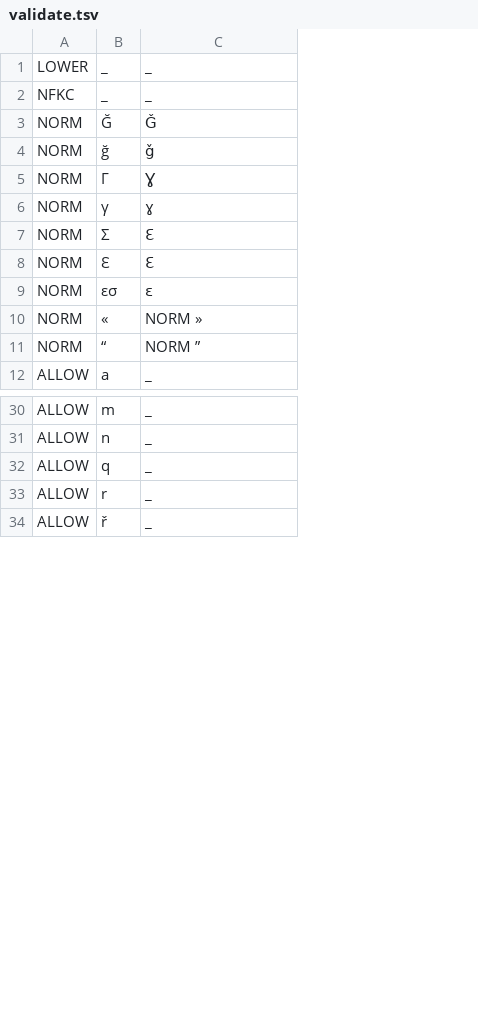
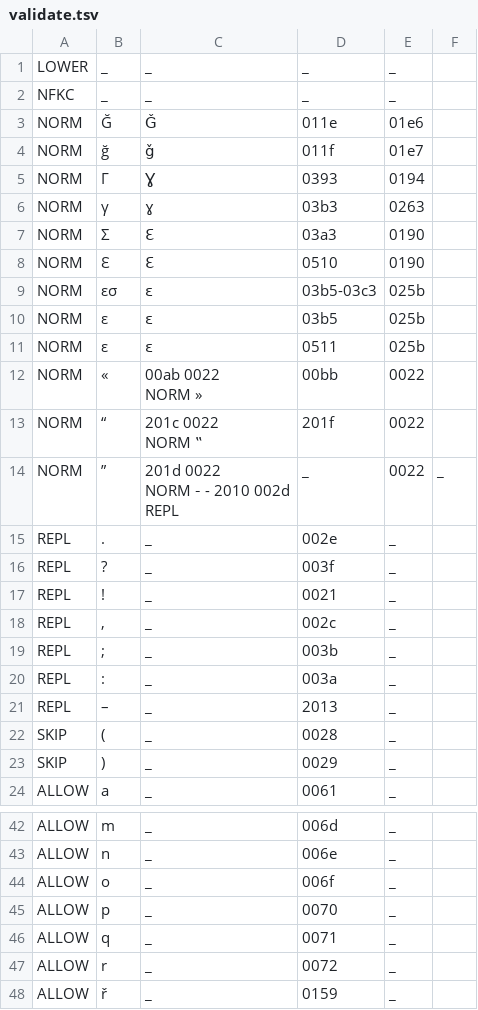
Before and after one commit to ftyers/commonvoice-utils, a TSV file: cvutils/data/kab/validate.tsv, drawn as a sheet; only a part is shown, gaps mark what is left out; addresses are those after the commit; ↵ is a line break in a cell; the diff covers the shown part only; the diff names each change by its address in the sheet, - before the commit and + after, or states it on an @@ line.

Commit message:
update validate script for kabyle

```diff
--- a/cvutils/data/kab/validate.tsv
+++ b/cvutils/data/kab/validate.tsv
+column D, rows 1-9: _ | _ | 011e | 011f | 0393 | 03b3 | 03a3 | 0510 | 03b5-03c3; rows 12-13: 00bb | 201f; row 24: 0061; rows 42-43: 006d | 006e; rows 46-48: 0071 | 0072 | 0159
+column E, rows 1-9: _ | _ | 01e6 | 01e7 | 0194 | 0263 | 0190 | 0190 | 025b; rows 12-13: 0022 | 0022; row 24: _; rows 42-43: _ | _; rows 46-48: all _
+column F, empty
+row 10: NORM | ε | ɛ | 03b5 | 025b
+row 11: NORM | ԑ | ɛ | 0511 | 025b
-C12: NORM »
+C12: 00ab 0022 ↵ NORM »
-C13: NORM ”
+C13: 201c 0022 ↵ NORM ‟
+row 14: NORM | ” | 201d 0022 ↵ NORM ‐ - 2010 002d ↵ REPL | _ | 0022 | _
+row 15: REPL | . | _ | 002e | _
+row 16: REPL | ? | _ | 003f | _
+row 17: REPL | ! | _ | 0021 | _
+row 18: REPL | , | _ | 002c | _
+row 19: REPL | ; | _ | 003b | _
+row 20: REPL | : | _ | 003a | _
+row 21: REPL | – | _ | 2013 | _
+row 22: SKIP | ( | _ | 0028 | _
+row 23: SKIP | ) | _ | 0029 | _
+row 44: ALLOW | o | _ | 006f | _
+row 45: ALLOW | p | _ | 0070 | _
```
Also changed, not shown: 2 added rows elsewhere in this file.
